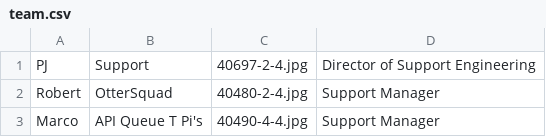
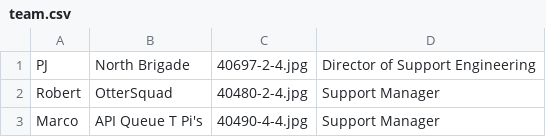
Before and after one commit to tiffanyqi/mp-onboarding, a CSV file: onboarding/static/onboarding/csv/team.csv, drawn as a sheet; only a part is shown.

Commit message:
add pj to north brigade

```diff
--- a/onboarding/static/onboarding/csv/team.csv
+++ b/onboarding/static/onboarding/csv/team.csv
@@ -1,2 +1,2 @@
-PJ, Support, 40697-2-4.jpg, Director of Support Engineering
+PJ, North Brigade, 40697-2-4.jpg, Director of Support Engineering
 Robert, OtterSquad, 40480-2-4.jpg, Support Manager
```
